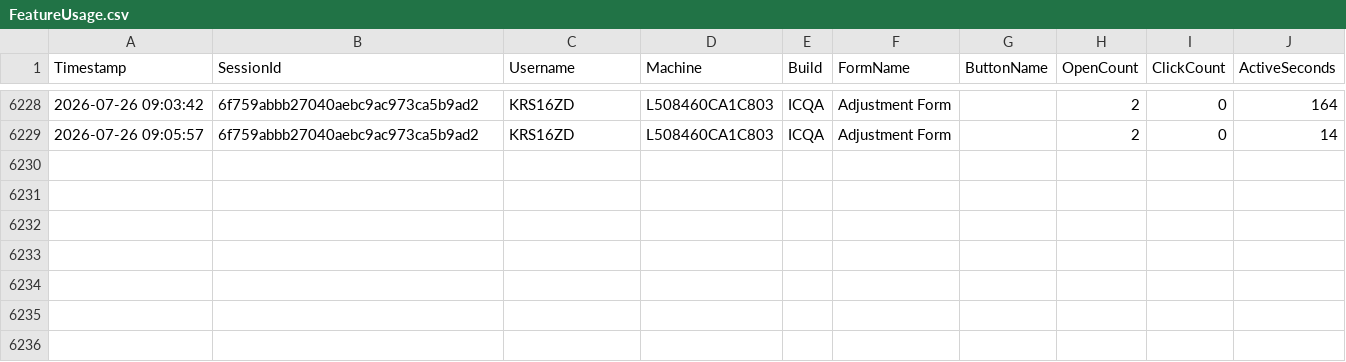
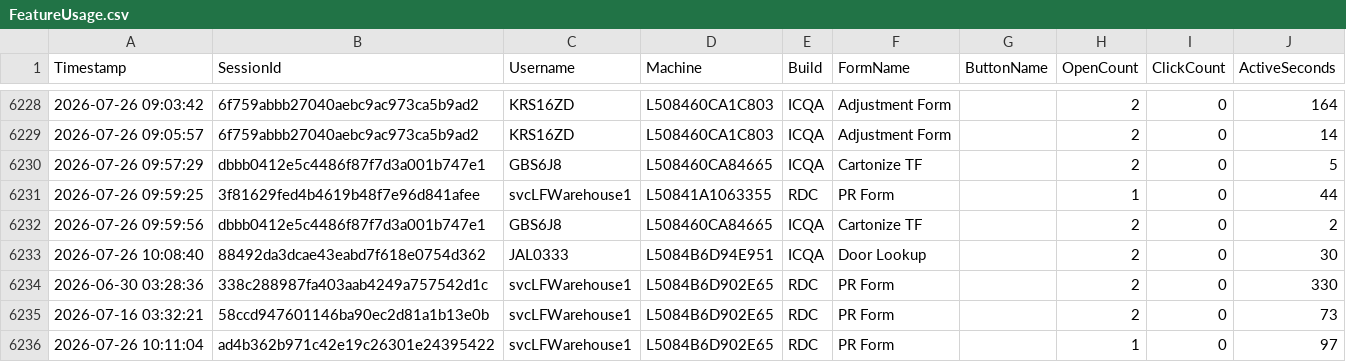
Before and after one commit to ixservices-bit/ixservices.github.io, a CSV file: data/FeatureUsage.csv, drawn as a sheet; only a part is shown, gaps mark what is left out; the diff names each change by its address in the sheet, - before the commit and + after, or states it on an @@ line.

```diff
--- a/data/FeatureUsage.csv
+++ b/data/FeatureUsage.csv
+row 6230: 2026-07-26 09:57:29 | dbbb0412e5c4486f87f7d3a001b747e1 | GBS6J8 | L508460CA84665 | ICQA | Cartonize TF |  | 2 | 0 | 5
+row 6231: 2026-07-26 09:59:25 | 3f81629fed4b4619b48f7e96d841afee | svcLFWarehouse1 | L50841A1063355 | RDC | PR Form |  | 1 | 0 | 44
+row 6232: 2026-07-26 09:59:56 | dbbb0412e5c4486f87f7d3a001b747e1 | GBS6J8 | L508460CA84665 | ICQA | Cartonize TF |  | 2 | 0 | 2
+row 6233: 2026-07-26 10:08:40 | 88492da3dcae43eabd7f618e0754d362 | JAL0333 | L5084B6D94E951 | ICQA | Door Lookup |  | 2 | 0 | 30
+row 6234: 2026-06-30 03:28:36 | 338c288987fa403aab4249a757542d1c | svcLFWarehouse1 | L5084B6D902E65 | RDC | PR Form |  | 2 | 0 | 330
+row 6235: 2026-07-16 03:32:21 | 58ccd947601146ba90ec2d81a1b13e0b | svcLFWarehouse1 | L5084B6D902E65 | RDC | PR Form |  | 2 | 0 | 73
+row 6236: 2026-07-26 10:11:04 | ad4b362b971c42e19c26301e24395422 | svcLFWarehouse1 | L5084B6D902E65 | RDC | PR Form |  | 1 | 0 | 97
```
Also changed, not shown: data/UserUsage.csv, 1 other file.
